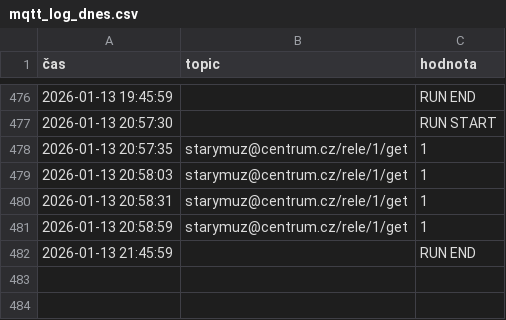
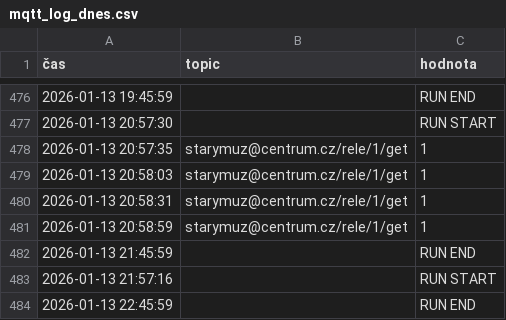
Before and after one commit to StaryMuz/Log_brokera, a CSV file: mqtt_log_dnes.csv, drawn as a sheet; only a part is shown, gaps mark what is left out; the diff names each change by its address in the sheet, - before the commit and + after, or states it on an @@ line.

```diff
--- a/mqtt_log_dnes.csv
+++ b/mqtt_log_dnes.csv
+row 483: 2026-01-13 21:57:16 |  | RUN START
+row 484: 2026-01-13 22:45:59 |  | RUN END
```
